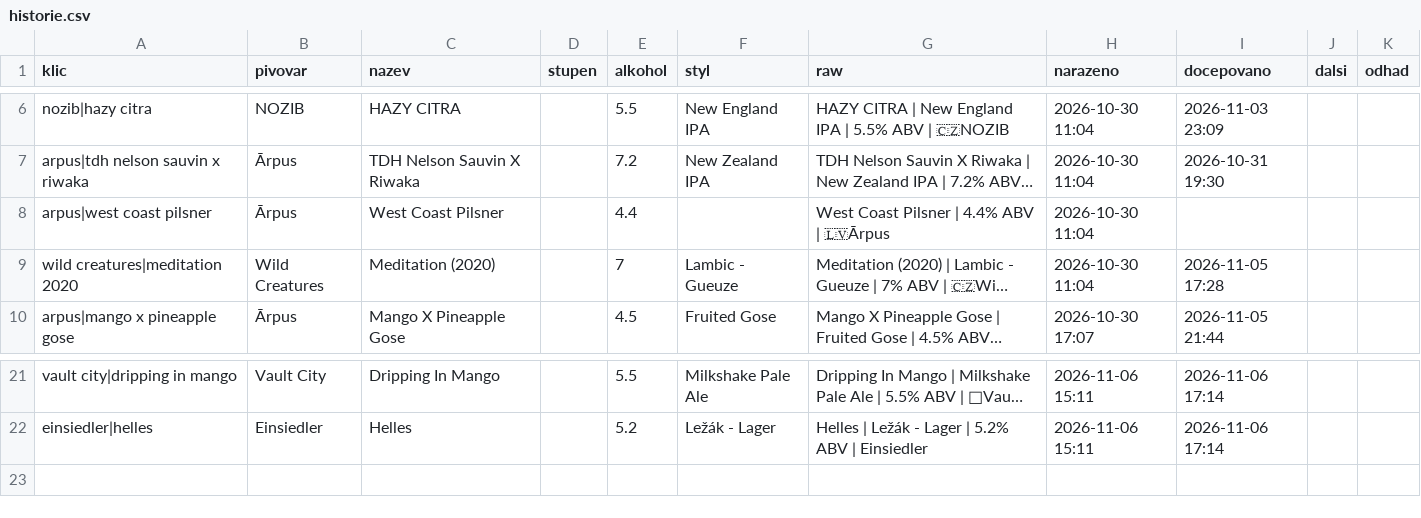
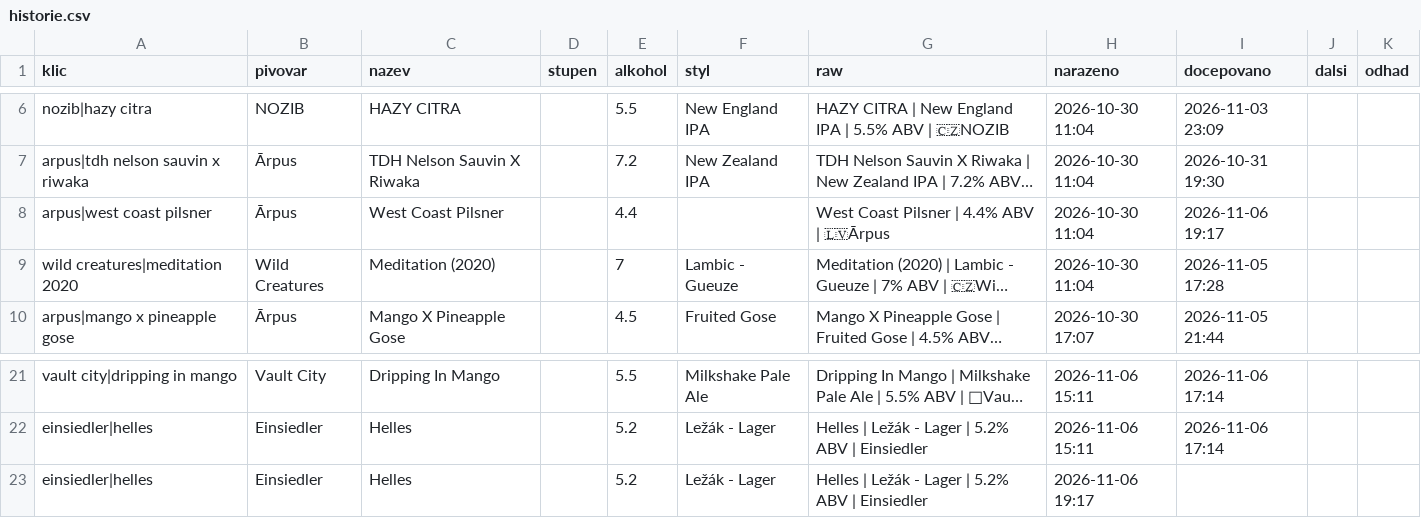
Before and after one commit to romankokos1/gal, a CSV file: data/drinkoteka/historie.csv, drawn as a sheet; only a part is shown, gaps mark what is left out; long unchanged cells end in …; the diff names each change by its address in the sheet, - before the commit and + after, or states it on an @@ line.

```diff
--- a/data/drinkoteka/historie.csv
+++ b/data/drinkoteka/historie.csv
-I8 (docepovano): (empty)
+I8 (docepovano): 2026-11-06 19:17
+row 23: einsiedler|helles | Einsiedler | Helles |  | 5.2 | Ležák - Lager | Helles | Ležák - Lager | 5.2% ABV | Einsiedler | 2026-11-06 19:17
```
Also changed, not shown: data/beerandfriends/historie.csv, data/crafthouse/historie.csv, 15 other files.
